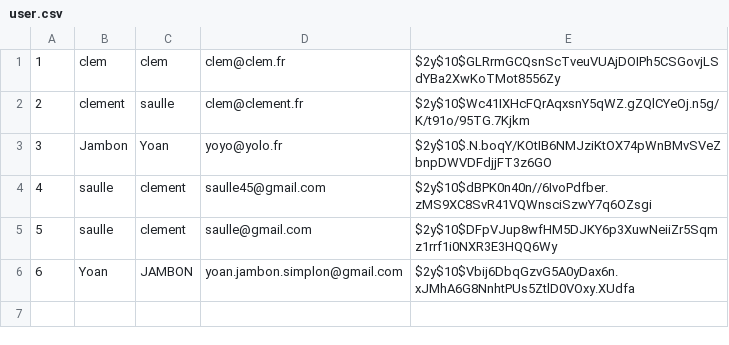
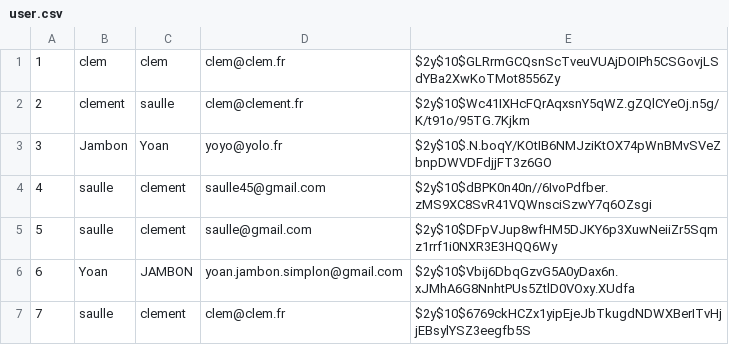
Before and after one commit to Belkian/Music-Vercors-Festival, a CSV file: src/csv/user.csv, drawn as a sheet; the diff names each change by its address in the sheet, - before the commit and + after, or states it on an @@ line.

```diff
--- a/src/csv/user.csv
+++ b/src/csv/user.csv
+row 7: 7 | saulle | clement | clem@clem.fr | $2y$10$6769ckHCZx1yipEjeJbTkugdNDWXBerITvHjjEBsylYSZ3eegfb5S
```
Also changed, not shown: 10 other files.
